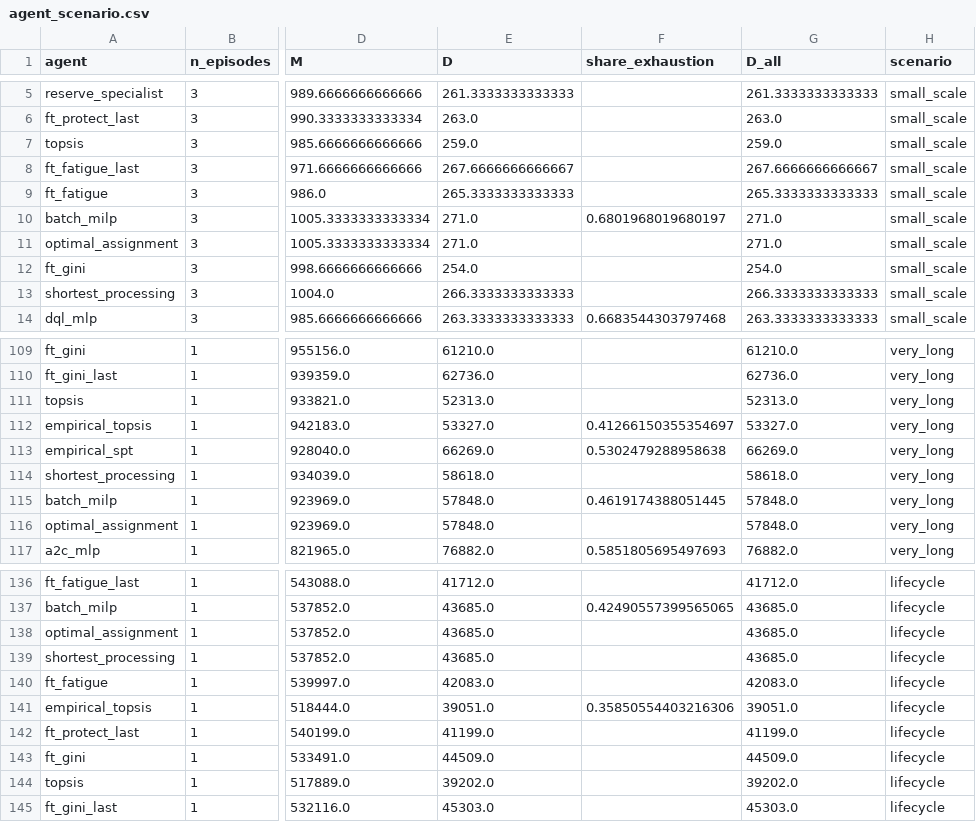
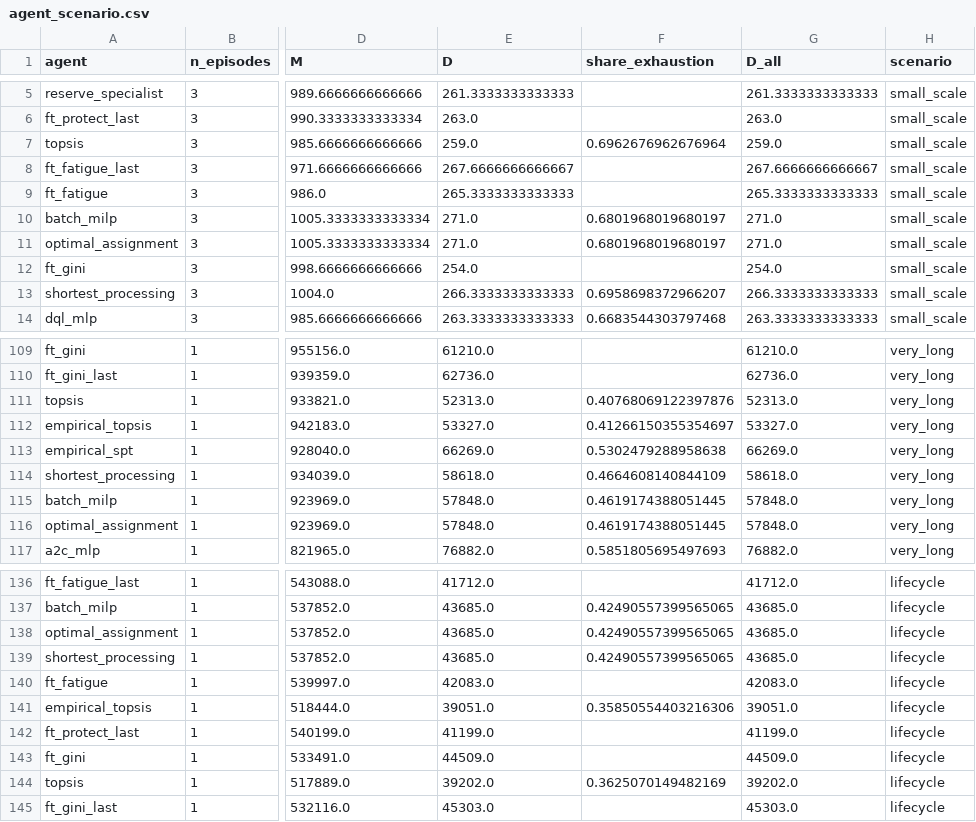
Before and after one commit to AdrienBolling/knowledge-aware-technician-assignment, a CSV file: financial/agent_scenario.csv, drawn as a sheet; only a part is shown, gaps mark what is left out; the diff covers the shown part only; the diff names each change by its address in the sheet, - before the commit and + after, or states it on an @@ line.

```diff
--- a/financial/agent_scenario.csv
+++ b/financial/agent_scenario.csv
-F7 (share_exhaustion): (empty)
+F7 (share_exhaustion): 0.6962676962676964
-F11 (share_exhaustion): (empty)
+F11 (share_exhaustion): 0.6801968019680197
-F13 (share_exhaustion): (empty)
+F13 (share_exhaustion): 0.6958698372966207
-F111 (share_exhaustion): (empty)
+F111 (share_exhaustion): 0.40768069122397876
-F114 (share_exhaustion): (empty)
+F114 (share_exhaustion): 0.4664608140844109
-F116 (share_exhaustion): (empty)
+F116 (share_exhaustion): 0.4619174388051445
-F138:F139 (share_exhaustion): (empty)
+F138:F139 (share_exhaustion): 0.42490557399565065
-F144 (share_exhaustion): (empty)
+F144 (share_exhaustion): 0.3625070149482169
```
Also changed, not shown: 6 edited cells elsewhere in this file, financial/frontier_summary.csv, financial/map_summary.csv, 10 other files.
